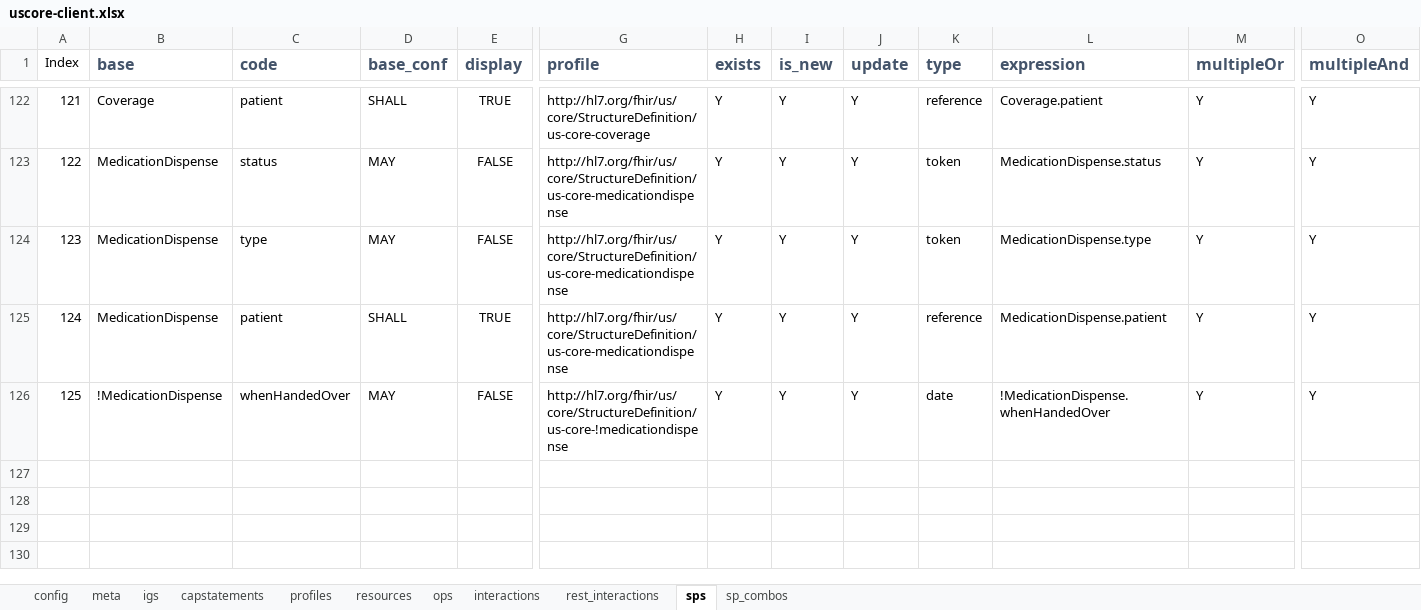
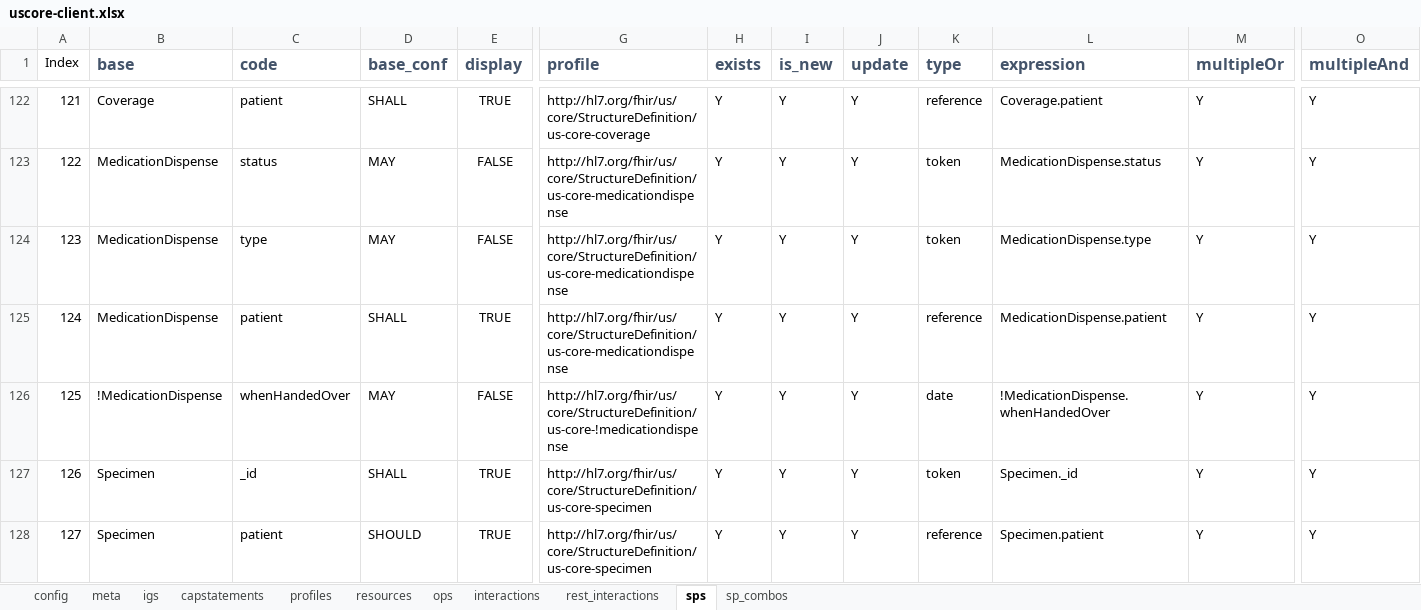
Before and after one commit to HL7/US-Core, an Excel workbook: input/resources_spreadsheets/uscore-client.xlsx, sheet sps, drawn as a sheet; only a part is shown, gaps mark what is left out; values as stored, in another font and other column widths than the file's, no borders; conditional formats not drawn; rows hold the shown columns only; the diff names each change by its address in the sheet, - before the commit and + after, or states it on an @@ line.

Commit message:
Add _include guidance for Specimen [FHIR-40180], Make Specimen.subject must support [FHIR-40136]

```diff
--- a/input/resources_spreadsheets/uscore-client.xlsx (sheet sps)
+++ b/input/resources_spreadsheets/uscore-client.xlsx (sheet sps)
+row 127: 126 | Specimen | _id | SHALL | TRUE | http://hl7.org/fhir/us/core/StructureDefinition/us-core-specimen | Y | Y | Y | token | Specimen._id | Y | Y
+row 128: 127 | Specimen | patient | SHOULD | TRUE | http://hl7.org/fhir/us/core/StructureDefinition/us-core-specimen | Y | Y | Y | reference | Specimen.patient | Y | Y
```
Also changed, not shown: sheet sp_combos, input/resources_spreadsheets/uscore-server.xlsx, 28 other files.
